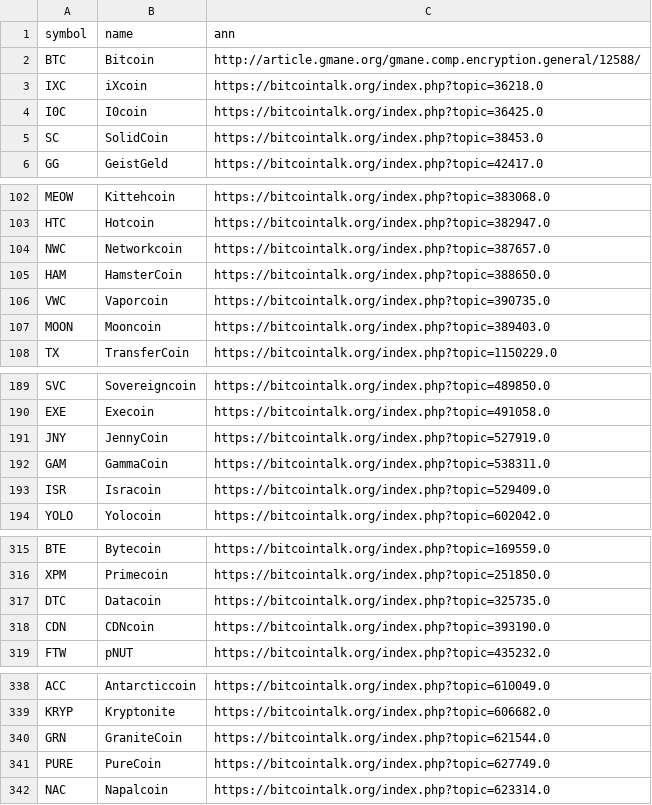
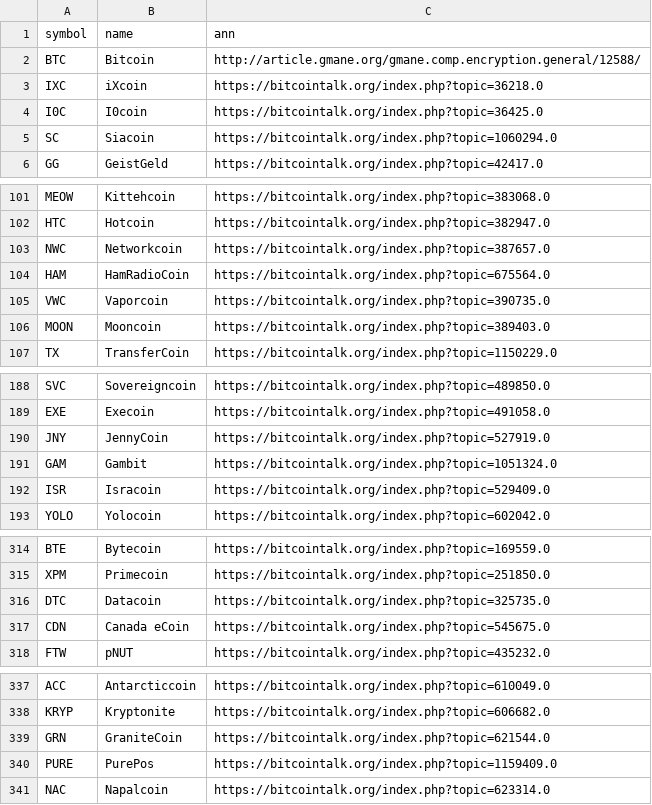
Before and after one commit to nikete/Comunity-Structure-Extremely-Speculative-Asset-Dynamics, a CSV file: data/ann_mapofcoins.csv, drawn as a sheet; only a part is shown, gaps mark what is left out; the diff covers the shown part only.

```diff
--- a/data/ann_mapofcoins.csv
+++ b/data/ann_mapofcoins.csv
@@ -4,3 +4,3 @@ IXC,iXcoin,https://bitcointalk.org/index.php?topic=36218.0
 I0C,I0coin,https://bitcointalk.org/index.php?topic=36425.0
-SC,SolidCoin,https://bitcointalk.org/index.php?topic=38453.0
+SC,Siacoin,https://bitcointalk.org/index.php?topic=1060294.0
 GG,GeistGeld,https://bitcointalk.org/index.php?topic=42417.0
@@ -104,3 +103,3 @@ HTC,Hotcoin,https://bitcointalk.org/index.php?topic=382947.0
 NWC,Networkcoin,https://bitcointalk.org/index.php?topic=387657.0
-HAM,HamsterCoin,https://bitcointalk.org/index.php?topic=388650.0
+HAM,HamRadioCoin,https://bitcointalk.org/index.php?topic=675564.0
 VWC,Vaporcoin,https://bitcointalk.org/index.php?topic=390735.0
@@ -191,3 +190,3 @@ EXE,Execoin,https://bitcointalk.org/index.php?topic=491058.0
 JNY,JennyCoin,https://bitcointalk.org/index.php?topic=527919.0
-GAM,GammaCoin,https://bitcointalk.org/index.php?topic=538311.0
+GAM,Gambit,https://bitcointalk.org/index.php?topic=1051324.0
 ISR,Isracoin,https://bitcointalk.org/index.php?topic=529409.0
@@ -317,3 +316,3 @@ XPM,Primecoin,https://bitcointalk.org/index.php?topic=251850.0
 DTC,Datacoin,https://bitcointalk.org/index.php?topic=325735.0
-CDN,CDNcoin,https://bitcointalk.org/index.php?topic=393190.0
+CDN,Canada eCoin,https://bitcointalk.org/index.php?topic=545675.0
 FTW,pNUT,https://bitcointalk.org/index.php?topic=435232.0
@@ -340,3 +339,3 @@ KRYP,Kryptonite,https://bitcointalk.org/index.php?topic=606682.0
 GRN,GraniteCoin,https://bitcointalk.org/index.php?topic=621544.0
-PURE,PureCoin,https://bitcointalk.org/index.php?topic=627749.0
+PURE,PurePos,https://bitcointalk.org/index.php?topic=1159409.0
 NAC,Napalcoin,https://bitcointalk.org/index.php?topic=623314.0
```
Also changed, not shown: 5 removed rows and 13 edited cells elsewhere in this file.
